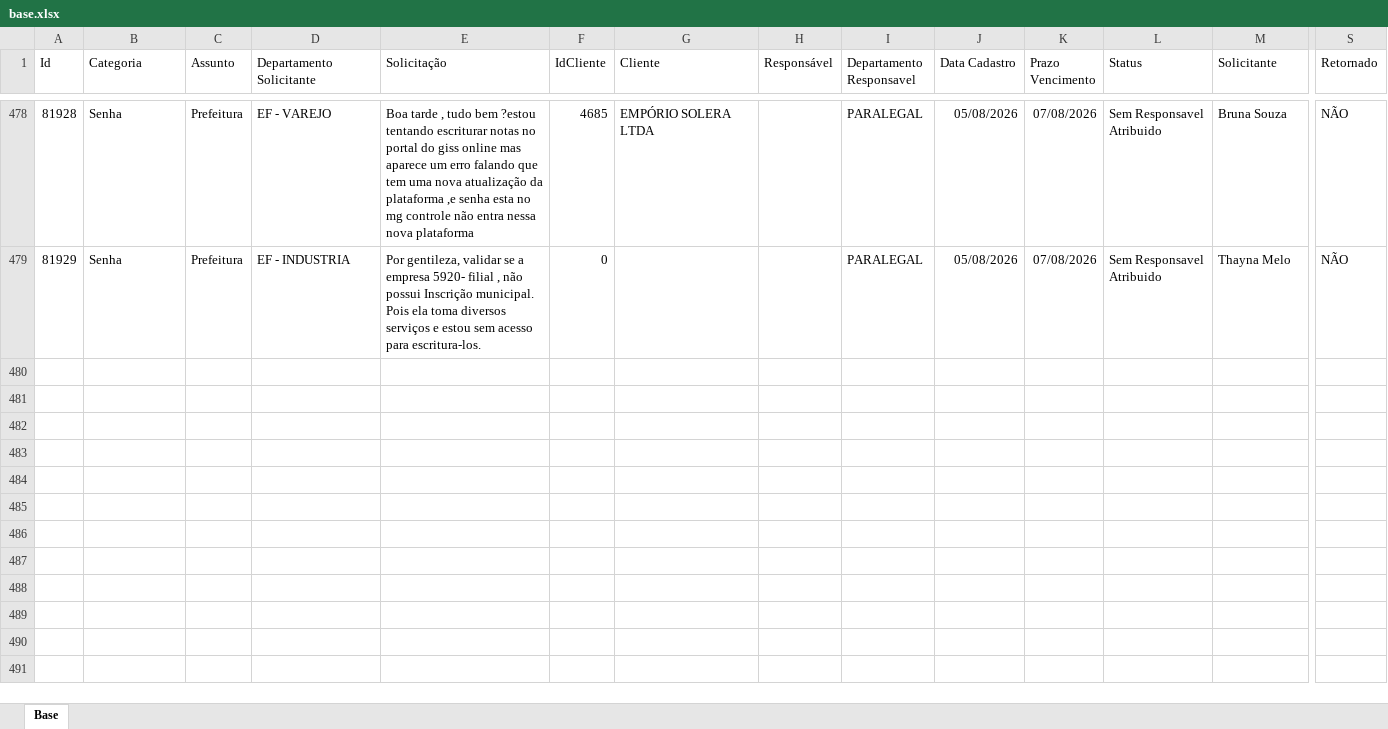
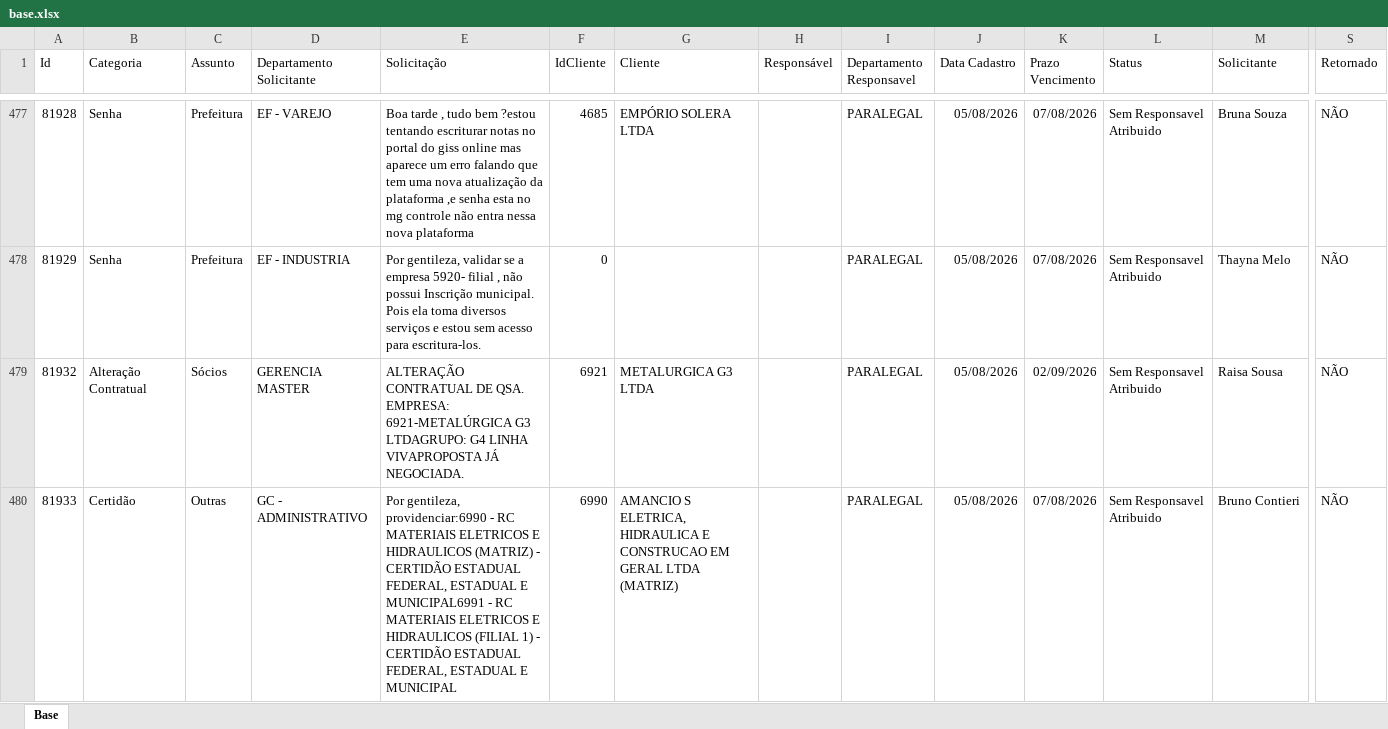
Before and after one commit to Controladoria-MG/Portal-dos-chamados, an Excel workbook: data/base.xlsx, sheet Base, drawn as a sheet; only a part is shown, gaps mark what is left out; values as stored, in another font and other column widths than the file's, no borders; table styles not drawn; rows hold the shown columns only; the diff covers the shown part only; the diff names each change by its address in the sheet, - before the commit and + after, or states it on an @@ line.

```diff
--- a/data/base.xlsx (sheet Base)
+++ b/data/base.xlsx (sheet Base)
+row 479: 81932 | Alteração Contratual | Sócios | GERENCIA MASTER | ALTERAÇÃO CONTRATUAL DE QSA. EMPRESA: 6921-METALÚRGICA G3 LTDAGRUPO: G4 LINHA VIVAPROPOSTA JÁ NEGOCIADA. | 6921 | METALURGICA G3 LTDA |  | PARALEGAL | 05/08/2026 | 02/09/2026 | Sem Responsavel Atribuido | Raisa Sousa | NÃO
+row 480: 81933 | Certidão | Outras | GC - ADMINISTRATIVO | Por gentileza, providenciar:6990 - RC MATERIAIS ELETRICOS E HIDRAULICOS (MATRIZ) - CERTIDÃO ESTADUAL FEDERAL, ESTADUAL E MUNICIPAL6991 - RC MATERIAIS ELETRICOS E HIDRAULICOS (FILIAL 1) - CERTIDÃO ESTADUAL FEDERAL, ESTADUAL E MUNICIPAL | 6990 | AMANCIO S ELETRICA, HIDRAULICA E CONSTRUCAO EM GERAL LTDA (MATRIZ) |  | PARALEGAL | 05/08/2026 | 07/08/2026 | Sem Responsavel Atribuido | Bruno Contieri | NÃO
```
Also changed, not shown: 1 added row, 1 removed row and 20 edited cells elsewhere in this sheet, 2 other files.
